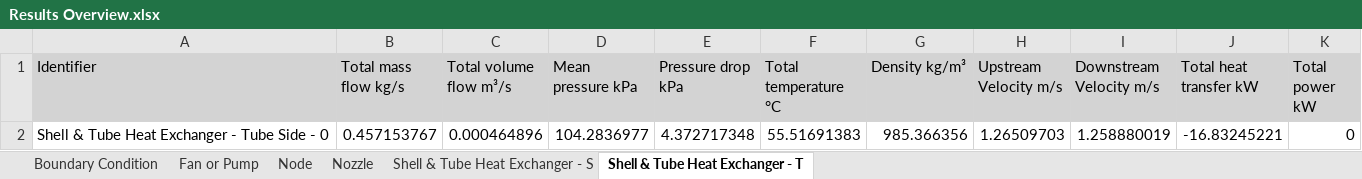
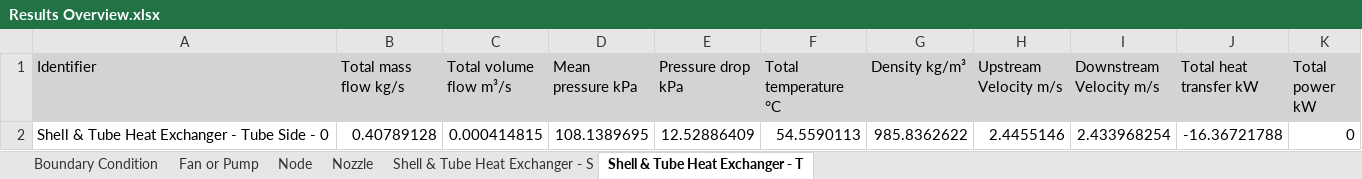
Before and after one commit to hf360F/GA3, an Excel workbook: ga3_project/Tasks/IPS.XcelReporting/Results Overview/Results Overview.xlsx, sheet Shell & Tube Heat Exchanger - T, drawn as a sheet; values as stored, in another font and other column widths than the file's, no borders; removed rows and columns are numbered as before the commit, all else as after; the diff names each change by its address in the sheet, - before the commit and + after, or states it on an @@ line.

```diff
--- a/ga3_project/Tasks/IPS.XcelReporting/Results Overview/Results Overview.xlsx (sheet Shell & Tube Heat Exchanger - T)
+++ b/ga3_project/Tasks/IPS.XcelReporting/Results Overview/Results Overview.xlsx (sheet Shell & Tube Heat Exchanger - T)
-row 2: Shell & Tube Heat Exchanger - Tube Side - 0 | 0.457153767 | 0.000464896 | 104.2836977 | 4.372717348 | 55.51691383 | 985.366356 | 1.26509703 | 1.258880019 | -16.83245221 | 0
+row 2: Shell & Tube Heat Exchanger - Tube Side - 0 | 0.40789128 | 0.000414815 | 108.1389695 | 12.52886409 | 54.5590113 | 985.8362622 | 2.4455146 | 2.433968254 | -16.36721788 | 0
```
Also changed, not shown: sheet Nozzle, sheet Node, sheet Shell & Tube Heat Exchanger - S, sheet Fan or Pump, sheet Boundary Condition, 18 other files.
